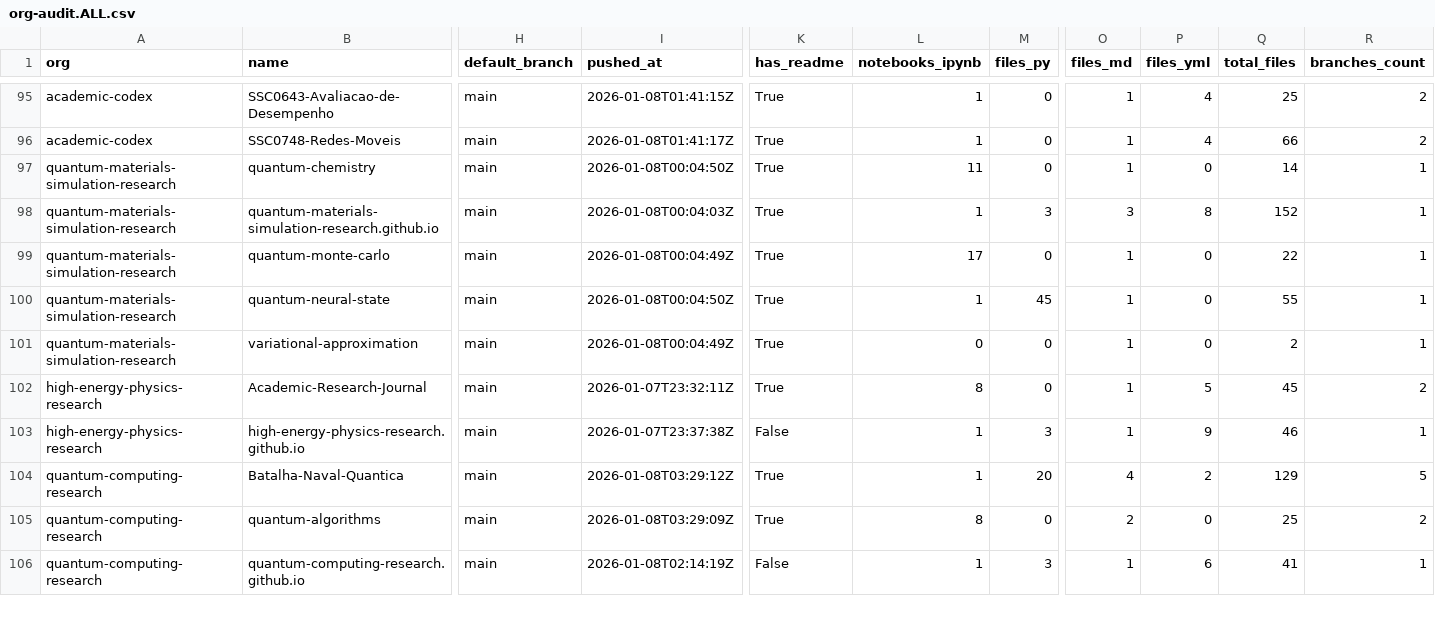
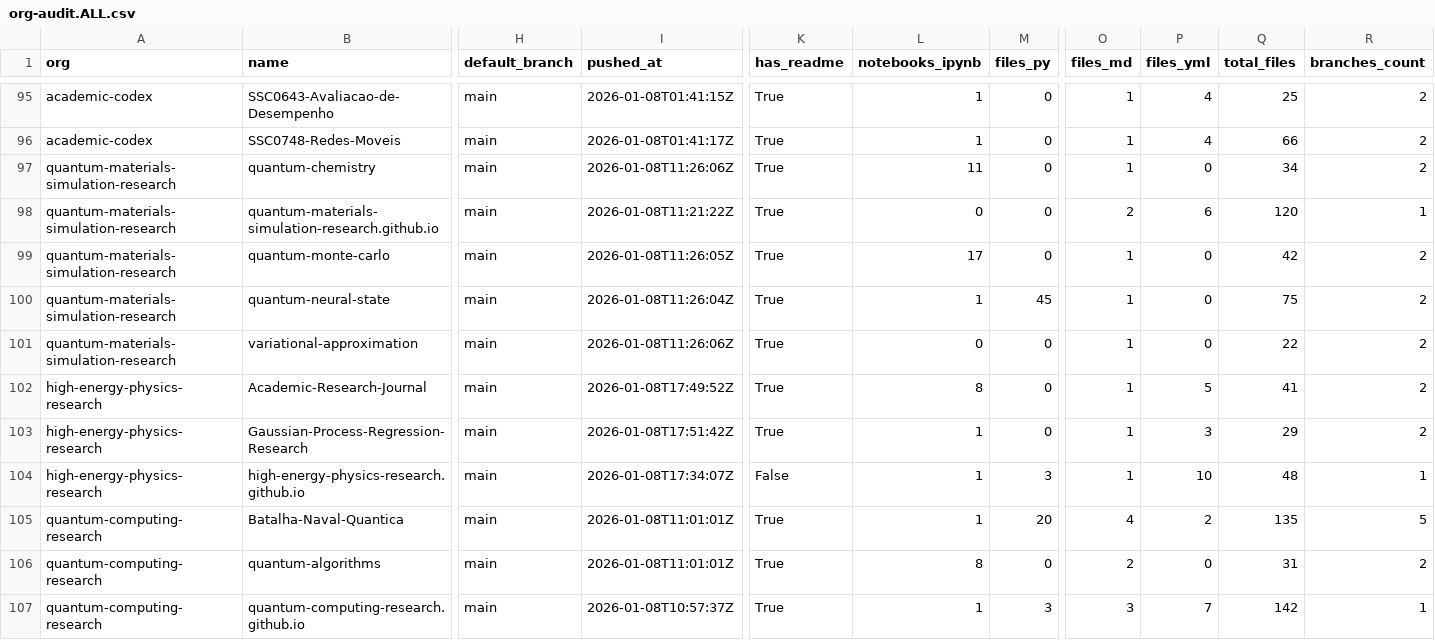
Before and after one commit to naavilam/naavilam.github.io, a CSV file: org-audit.ALL.csv, drawn as a sheet; only a part is shown, gaps mark what is left out; addresses are those after the commit; rows hold the shown columns only; the diff covers the shown part only; the diff names each change by its address in the sheet, - before the commit and + after, or states it on an @@ line.

```diff
--- a/org-audit.ALL.csv
+++ b/org-audit.ALL.csv
-I97 (pushed_at): 2026-01-08T00:04:50Z
+I97 (pushed_at): 2026-01-08T11:26:06Z
-Q97 (total_files): 14
+Q97 (total_files): 34
-R97 (branches_count): 1
+R97 (branches_count): 2
-I98 (pushed_at): 2026-01-08T00:04:03Z
+I98 (pushed_at): 2026-01-08T11:21:22Z
-L98 (notebooks_ipynb): 1
+L98 (notebooks_ipynb): 0
-M98 (files_py): 3
+M98 (files_py): 0
-O98 (files_md): 3
+O98 (files_md): 2
-P98 (files_yml): 8
+P98 (files_yml): 6
-Q98 (total_files): 152
+Q98 (total_files): 120
-I99 (pushed_at): 2026-01-08T00:04:49Z
+I99 (pushed_at): 2026-01-08T11:26:05Z
-Q99 (total_files): 22
+Q99 (total_files): 42
-R99:R101 (branches_count): 1
+R99:R101 (branches_count): 2
-I100 (pushed_at): 2026-01-08T00:04:50Z
+I100 (pushed_at): 2026-01-08T11:26:04Z
-Q100 (total_files): 55
+Q100 (total_files): 75
-I101 (pushed_at): 2026-01-08T00:04:49Z
+I101 (pushed_at): 2026-01-08T11:26:06Z
-Q101 (total_files): 2
+Q101 (total_files): 22
-I102 (pushed_at): 2026-01-07T23:32:11Z
+I102 (pushed_at): 2026-01-08T17:49:52Z
-Q102 (total_files): 45
+Q102 (total_files): 41
+row 103: high-energy-physics-research | Gaussian-Process-Regression-Research | main | 2026-01-08T17:51:42Z | True | 1 | 0 | 1 | 3 | 29 | 2
-I104 (pushed_at): 2026-01-07T23:37:38Z
+I104 (pushed_at): 2026-01-08T17:34:07Z
-P104 (files_yml): 9
+P104 (files_yml): 10
-Q104 (total_files): 46
+Q104 (total_files): 48
-I105 (pushed_at): 2026-01-08T03:29:12Z
+I105 (pushed_at): 2026-01-08T11:01:01Z
-Q105 (total_files): 129
+Q105 (total_files): 135
-I106 (pushed_at): 2026-01-08T03:29:09Z
+I106 (pushed_at): 2026-01-08T11:01:01Z
-Q106 (total_files): 25
+Q106 (total_files): 31
-I107 (pushed_at): 2026-01-08T02:14:19Z
+I107 (pushed_at): 2026-01-08T10:57:37Z
-K107 (has_readme): False
+K107 (has_readme): True
-O107 (files_md): 1
+O107 (files_md): 3
-P107 (files_yml): 6
+P107 (files_yml): 7
-Q107 (total_files): 41
+Q107 (total_files): 142
```
Also changed, not shown: 4 edited cells elsewhere in this file, high-energy/org-audit.csv, quantum-computing/org-audit.csv, 10 other files.
